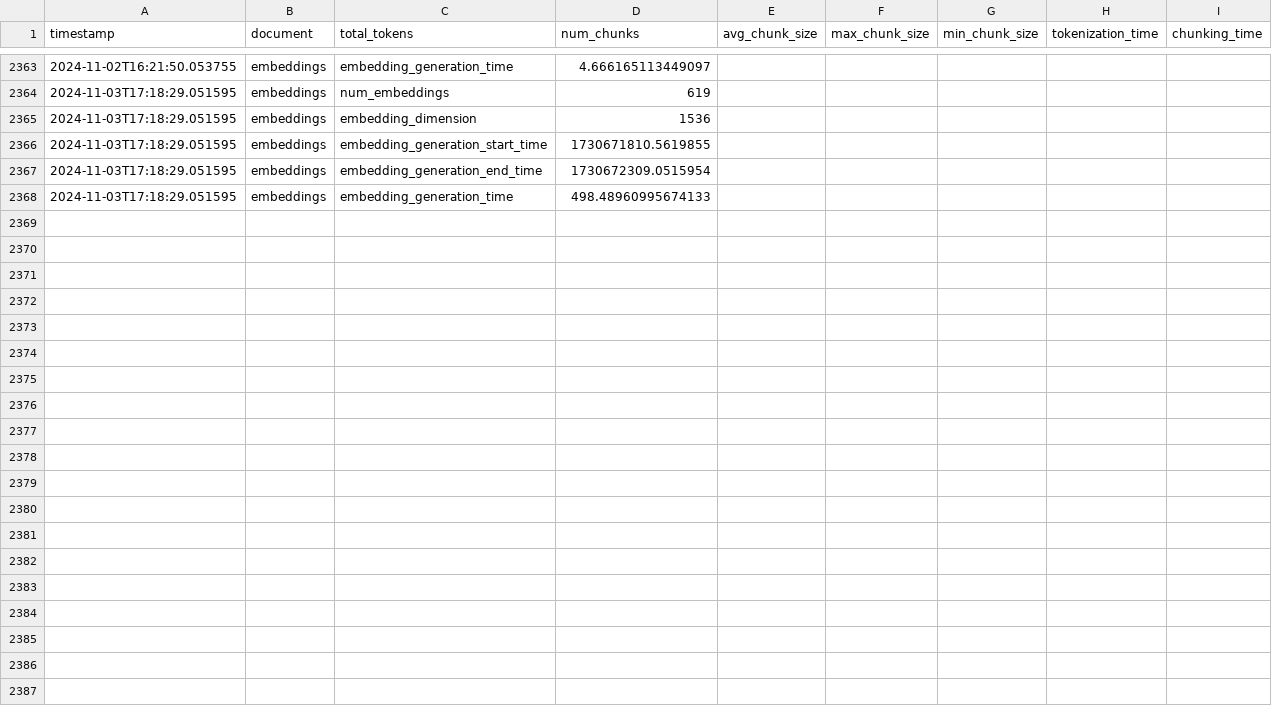
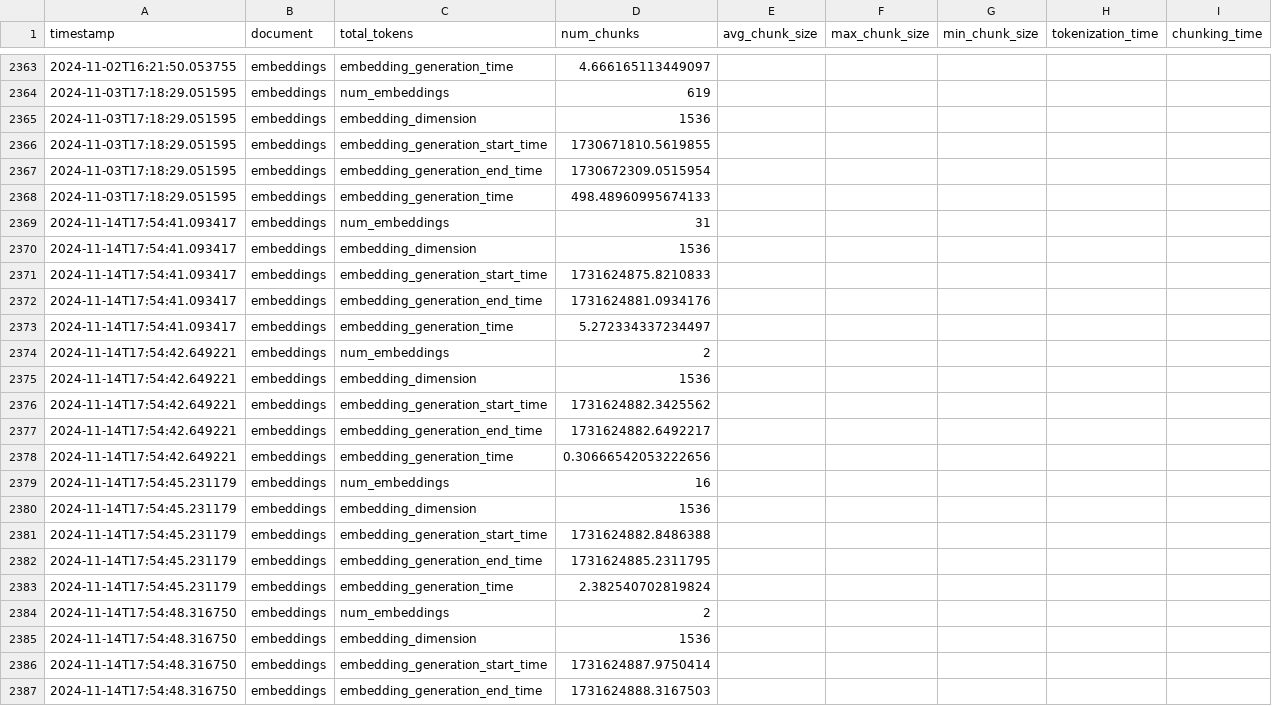
Before and after one commit to dshorter/RAG_pipeline, a CSV file: rag_metrics.csv, drawn as a sheet; only a part is shown, gaps mark what is left out; the diff covers the shown part only; the diff names each change by its address in the sheet, - before the commit and + after, or states it on an @@ line.

```diff
--- a/rag_metrics.csv
+++ b/rag_metrics.csv
+row 2369: 2024-11-14T17:54:41.093417 | embeddings | num_embeddings | 31
+row 2370: 2024-11-14T17:54:41.093417 | embeddings | embedding_dimension | 1536
+row 2371: 2024-11-14T17:54:41.093417 | embeddings | embedding_generation_start_time | 1731624875.8210833
+row 2372: 2024-11-14T17:54:41.093417 | embeddings | embedding_generation_end_time | 1731624881.0934176
+row 2373: 2024-11-14T17:54:41.093417 | embeddings | embedding_generation_time | 5.272334337234497
+row 2374: 2024-11-14T17:54:42.649221 | embeddings | num_embeddings | 2
+row 2375: 2024-11-14T17:54:42.649221 | embeddings | embedding_dimension | 1536
+row 2376: 2024-11-14T17:54:42.649221 | embeddings | embedding_generation_start_time | 1731624882.3425562
+row 2377: 2024-11-14T17:54:42.649221 | embeddings | embedding_generation_end_time | 1731624882.6492217
+row 2378: 2024-11-14T17:54:42.649221 | embeddings | embedding_generation_time | 0.30666542053222656
+row 2379: 2024-11-14T17:54:45.231179 | embeddings | num_embeddings | 16
+row 2380: 2024-11-14T17:54:45.231179 | embeddings | embedding_dimension | 1536
+row 2381: 2024-11-14T17:54:45.231179 | embeddings | embedding_generation_start_time | 1731624882.8486388
+row 2382: 2024-11-14T17:54:45.231179 | embeddings | embedding_generation_end_time | 1731624885.2311795
+row 2383: 2024-11-14T17:54:45.231179 | embeddings | embedding_generation_time | 2.382540702819824
+row 2384: 2024-11-14T17:54:48.316750 | embeddings | num_embeddings | 2
+row 2385: 2024-11-14T17:54:48.316750 | embeddings | embedding_dimension | 1536
+row 2386: 2024-11-14T17:54:48.316750 | embeddings | embedding_generation_start_time | 1731624887.9750414
+row 2387: 2024-11-14T17:54:48.316750 | embeddings | embedding_generation_end_time | 1731624888.3167503
```
Also changed, not shown: 16 added rows elsewhere in this file, 44 other files.
